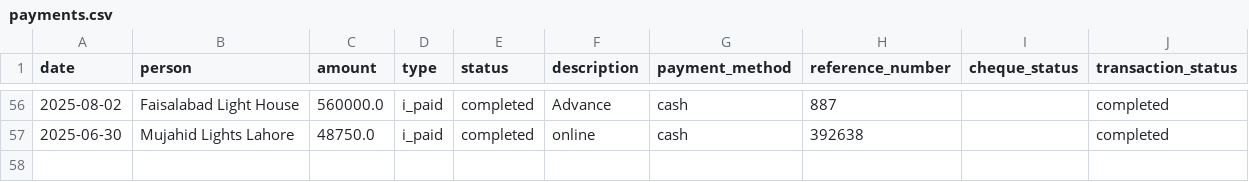
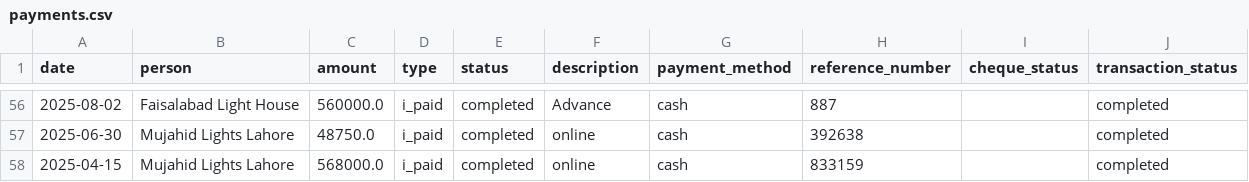
Before and after one commit to Atonomous/payments-invoice-generator, a CSV file: payments.csv, drawn as a sheet; only a part is shown, gaps mark what is left out; the diff names each change by its address in the sheet, - before the commit and + after, or states it on an @@ line.

Commit message:
Automated update: payment records

```diff
--- a/payments.csv
+++ b/payments.csv
+row 58: 2025-04-15 | Mujahid Lights Lahore | 568000.0 | i_paid | completed | online | cash | 833159 |  | completed
```
Also changed, not shown: 1 other file.
